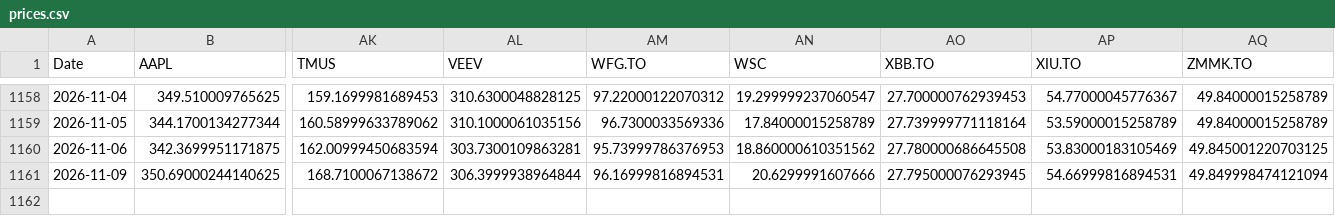
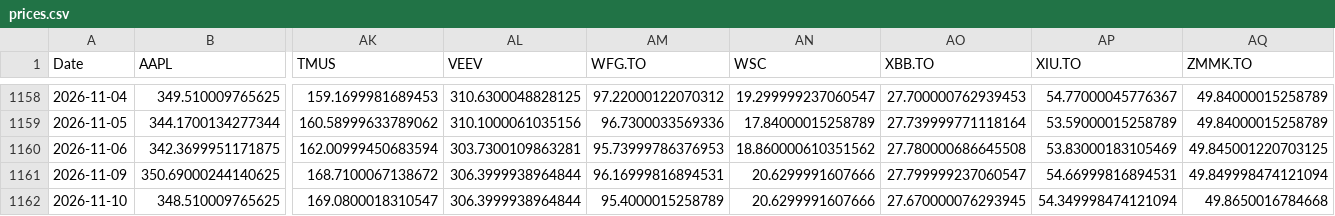
Before and after one commit to DFIC-Quant-Fund/Fund-Monitor, a CSV file: data/core/output/prices.csv, drawn as a sheet; only a part is shown, gaps mark what is left out; rows hold the shown columns only; the diff names each change by its address in the sheet, - before the commit and + after, or states it on an @@ line.

```diff
--- a/data/core/output/prices.csv
+++ b/data/core/output/prices.csv
-AO1161 (XBB.TO): 27.795000076293945
+AO1161 (XBB.TO): 27.799999237060547
+row 1162: 2026-11-10 | 348.510009765625 | 169.0800018310547 | 306.3999938964844 | 95.4000015258789 | 20.6299991607666 | 27.670000076293945 | 54.349998474121094 | 49.8650016784668
```
Also changed, not shown: data/benchmark/output/portfolio_total.csv, data/core/output/daily_holdings.csv, 13 other files.
